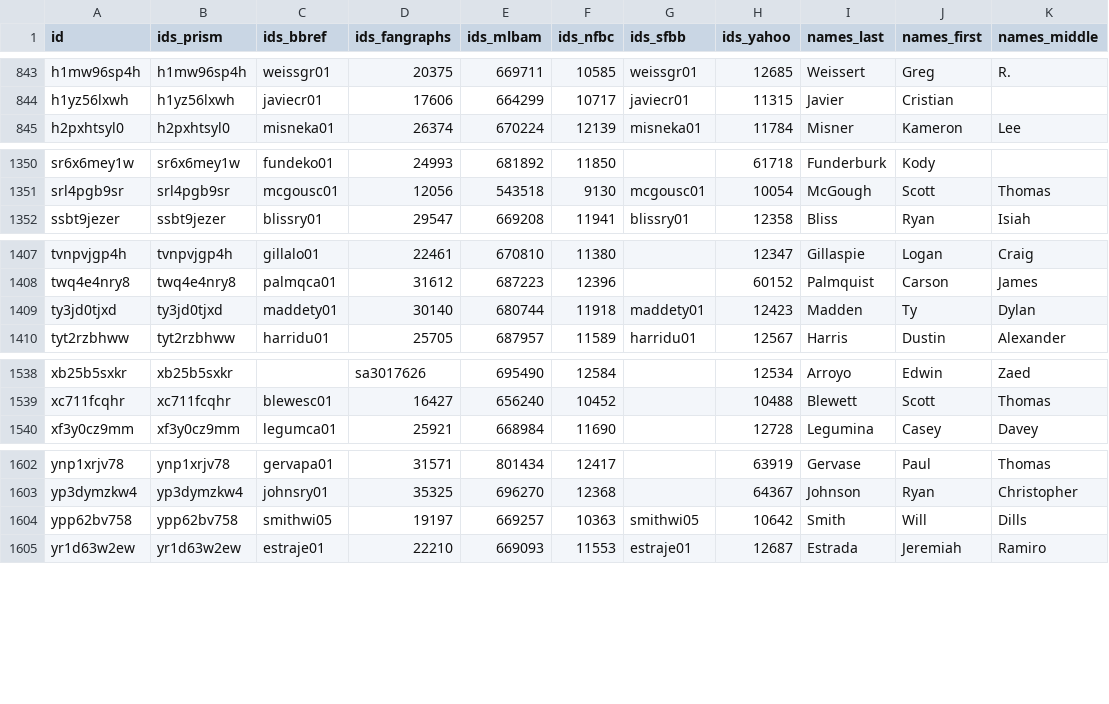
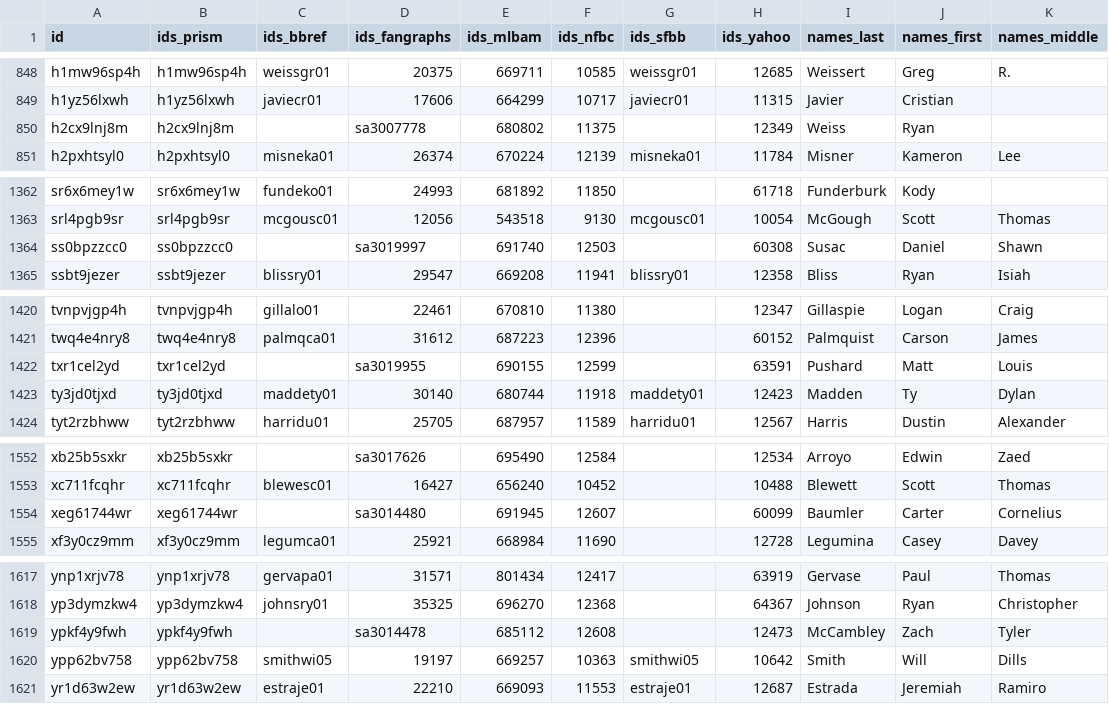
Before and after one commit to StatsVine/prism-registry, a CSV file: exports/mlb/player_ids/player_ids.csv, drawn as a sheet; only a part is shown, gaps mark what is left out; the diff covers the shown part only; the diff names each change by its address in the sheet, - before the commit and + after, or states it on an @@ line.

```diff
--- a/exports/mlb/player_ids/player_ids.csv
+++ b/exports/mlb/player_ids/player_ids.csv
+row 850: h2cx9lnj8m | h2cx9lnj8m |  | sa3007778 | 680802 | 11375 |  | 12349 | Weiss | Ryan
+row 1364: ss0bpzzcc0 | ss0bpzzcc0 |  | sa3019997 | 691740 | 12503 |  | 60308 | Susac | Daniel | Shawn
+row 1422: txr1cel2yd | txr1cel2yd |  | sa3019955 | 690155 | 12599 |  | 63591 | Pushard | Matt | Louis
+row 1554: xeg61744wr | xeg61744wr |  | sa3014480 | 691945 | 12607 |  | 60099 | Baumler | Carter | Cornelius
+row 1619: ypkf4y9fwh | ypkf4y9fwh |  | sa3014478 | 685112 | 12608 |  | 12473 | McCambley | Zach | Tyler
```
Also changed, not shown: 11 added rows elsewhere in this file, exports/mlb/players_mlb_profile/players_mlb_profile.csv, exports/mlb/players_mlb_roster/players_mlb_roster.csv, 45 other files.
